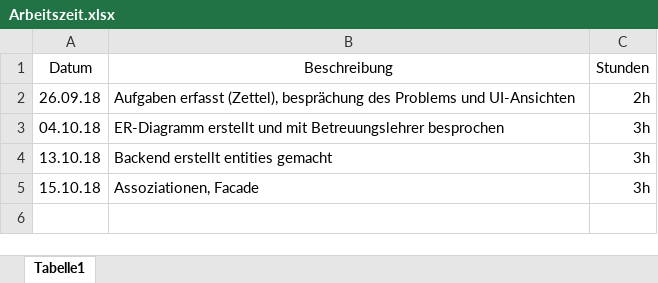
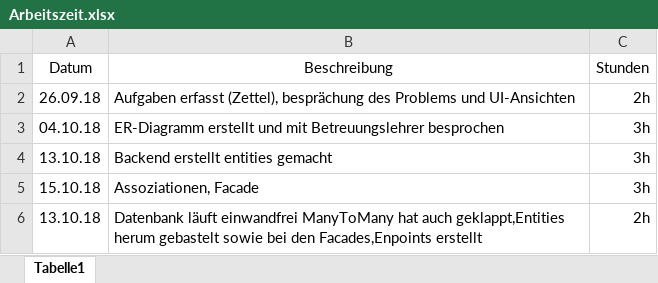
Before and after one commit to 1819-diplomarbeiten/1819-5ahif-da-ministranten-scheduler-me-myself-i, an Excel workbook: Arbeitszeit.xlsx, sheet Tabelle1, drawn as a sheet; values as stored, in another font and other column widths than the file's, no borders; the diff names each change by its address in the sheet, - before the commit and + after, or states it on an @@ line.

```diff
--- a/Arbeitszeit.xlsx (sheet Tabelle1)
+++ b/Arbeitszeit.xlsx (sheet Tabelle1)
+row 6: 13.10.18 | Datenbank läuft einwandfrei ManyToMany hat auch geklappt,Entities herum gebastelt sowie bei den Facades,Enpoints erstellt | 2h
```
Also changed, not shown: 11 other files.
